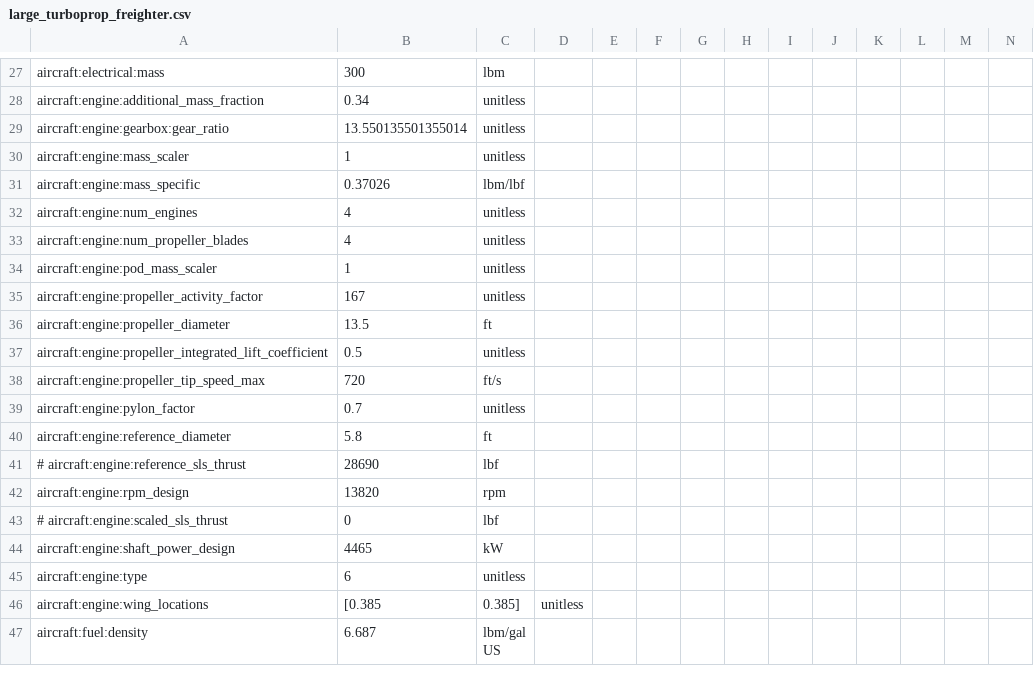
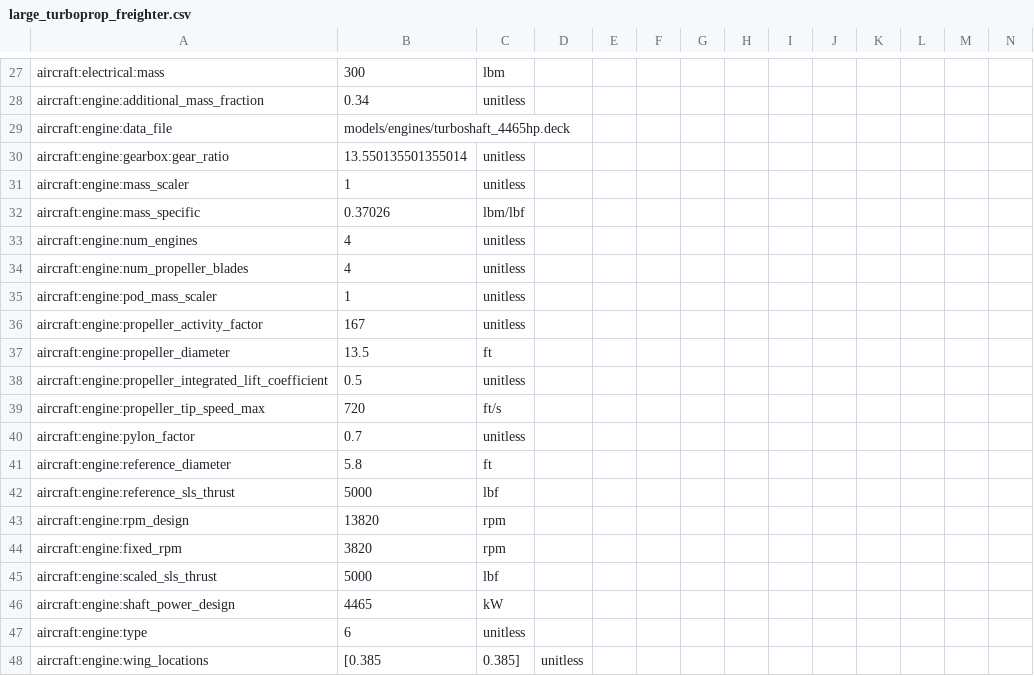
Before and after one commit to OpenMDAO/Aviary, a CSV file: aviary/models/large_turboprop_freighter/large_turboprop_freighter.csv, drawn as a sheet; only a part is shown, gaps mark what is left out; the shorter side is filled out with more unchanged rows; addresses are those after the commit; rows hold the shown columns only; the diff names each change by its address in the sheet, - before the commit and + after, or states it on an @@ line.

```diff
--- a/aviary/models/large_turboprop_freighter/large_turboprop_freighter.csv
+++ b/aviary/models/large_turboprop_freighter/large_turboprop_freighter.csv
+row 29: aircraft:engine:data_file | models/engines/turboshaft_4465hp.deck
-A42: # aircraft:engine:reference_sls_thrust
+A42: aircraft:engine:reference_sls_thrust
-B42: 28690
+B42: 5000
+row 44: aircraft:engine:fixed_rpm | 3820 | rpm
-A45: # aircraft:engine:scaled_sls_thrust
+A45: aircraft:engine:scaled_sls_thrust
-B45: 0
+B45: 5000
```
Also changed, not shown: 6 other files.
